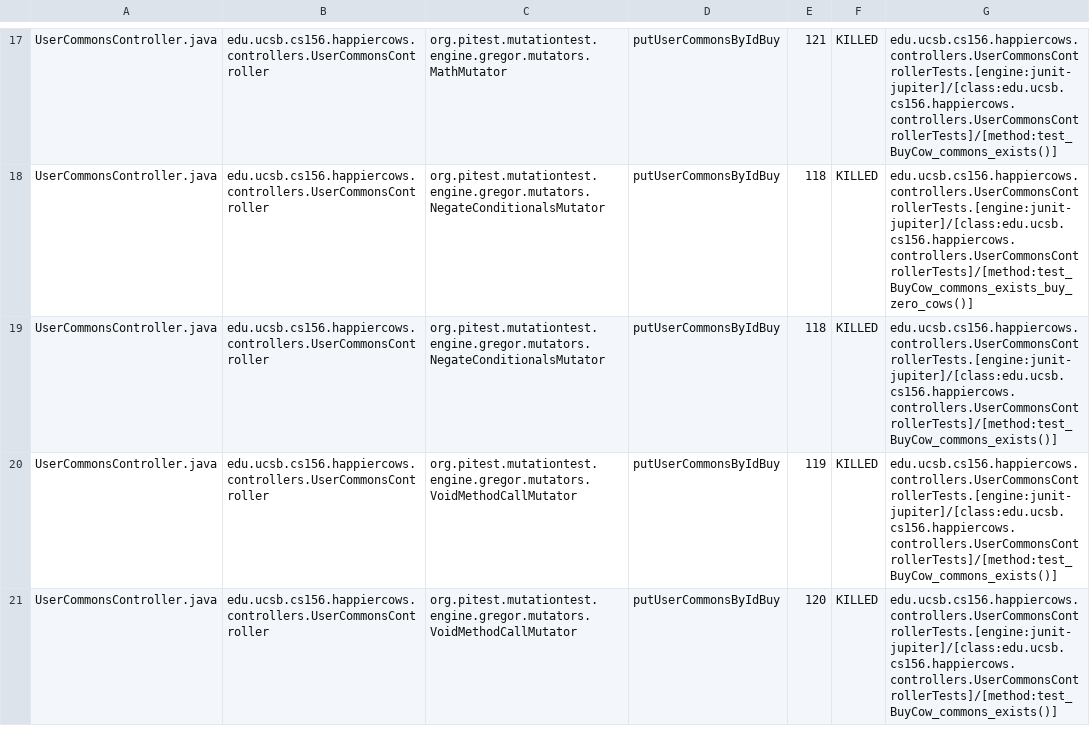
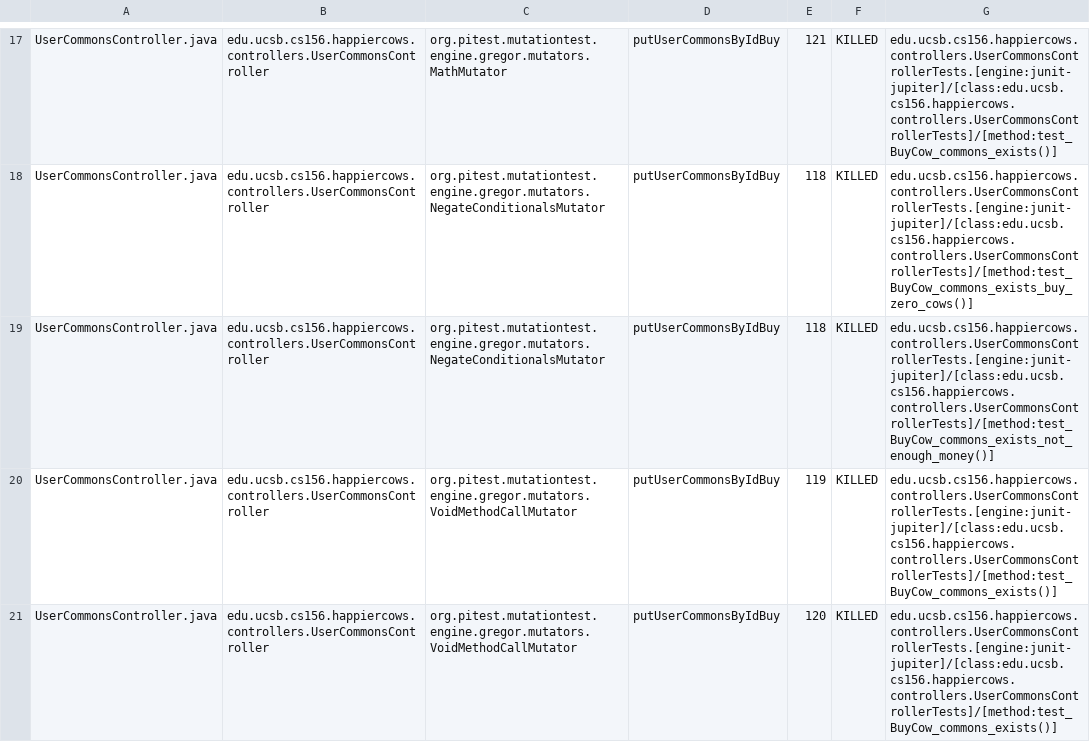
Before and after one commit to ucsb-cs156-s23/proj-happycows-s23-6pm-4, a CSV file: prs/68/pitest/mutations.csv, drawn as a sheet; only a part is shown, gaps mark what is left out; the diff covers the shown part only.

Commit message:
Deploying to gh-pages from @ ucsb-cs156-s23/proj-happycows-s23-6pm-4@ecc23d790193c53b2884ce4b7d6a412a2f392179 🚀

```diff
--- a/prs/68/pitest/mutations.csv
+++ b/prs/68/pitest/mutations.csv
@@ -18,3 +18,3 @@ UserCommonsController.java,edu.ucsb.cs156.happiercows.controllers.UserCommonsCon
 UserCommonsController.java,edu.ucsb.cs156.happiercows.controllers.UserCommonsController,org.pitest.mutationtest.engine.gregor.mutators.NegateConditionalsMutator,putUserCommonsByIdBuy,118,KILLED,edu.ucsb.cs156.happiercows.controllers.UserCommonsControllerTests.[engine:junit-jupiter]/[class:edu.ucsb.cs156.happiercows.controllers.UserCommonsControllerTests]/[method:test_BuyCow_commons_exists_buy_zero_cows()]
-UserCommonsController.java,edu.ucsb.cs156.happiercows.controllers.UserCommonsController,org.pitest.mutationtest.engine.gregor.mutators.NegateConditionalsMutator,putUserCommonsByIdBuy,118,KILLED,edu.ucsb.cs156.happiercows.controllers.UserCommonsControllerTests.[engine:junit-jupiter]/[class:edu.ucsb.cs156.happiercows.controllers.UserCommonsControllerTests]/[method:test_BuyCow_commons_exists()]
+UserCommonsController.java,edu.ucsb.cs156.happiercows.controllers.UserCommonsController,org.pitest.mutationtest.engine.gregor.mutators.NegateConditionalsMutator,putUserCommonsByIdBuy,118,KILLED,edu.ucsb.cs156.happiercows.controllers.UserCommonsControllerTests.[engine:junit-jupiter]/[class:edu.ucsb.cs156.happiercows.controllers.UserCommonsControllerTests]/[method:test_BuyCow_commons_exists_not_enough_money()]
 UserCommonsController.java,edu.ucsb.cs156.happiercows.controllers.UserCommonsController,org.pitest.mutationtest.engine.gregor.mutators.VoidMethodCallMutator,putUserCommonsByIdBuy,119,KILLED,edu.ucsb.cs156.happiercows.controllers.UserCommonsControllerTests.[engine:junit-jupiter]/[class:edu.ucsb.cs156.happiercows.controllers.UserCommonsControllerTests]/[method:test_BuyCow_commons_exists()]
```
Also changed, not shown: 20 edited cells elsewhere in this file, 22 other files.
